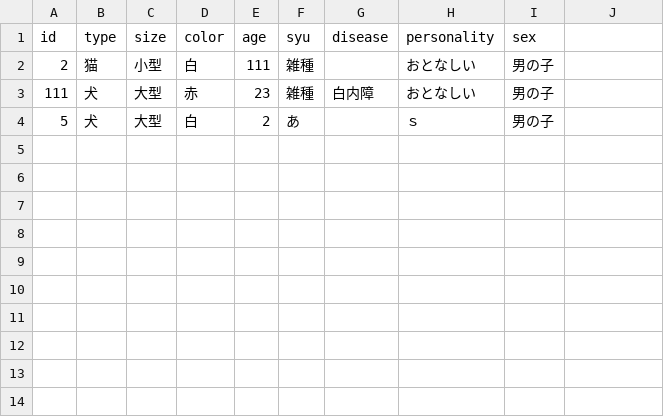
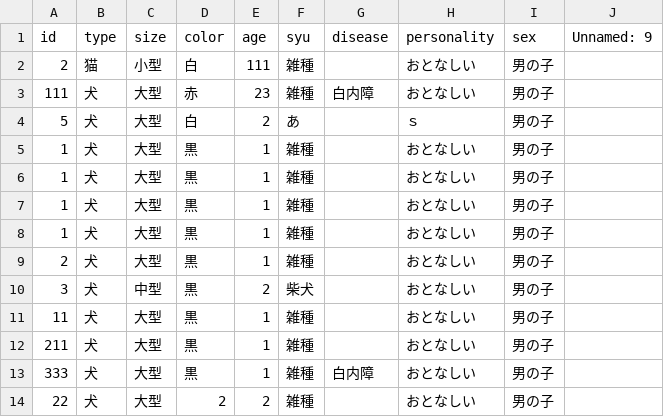
Before and after one commit to banana458732/Pet, a CSV file: pets_data.csv, drawn as a sheet.

```diff
--- a/pets_data.csv
+++ b/pets_data.csv
@@ -1,2 +1,2 @@
-id,type,size,color,age,syu,disease,personality,sex,
+id,type,size,color,age,syu,disease,personality,sex,Unnamed: 9
 2,猫,小型,白,111,雑種,,おとなしい,男の子,
@@ -4 +4,11 @@ id,type,size,color,age,syu,disease,personality,sex,
 5,犬,大型,白,2,あ,,ｓ,男の子,
+1,犬,大型,黒,1,雑種,,おとなしい,男の子,
+1,犬,大型,黒,1,雑種,,おとなしい,男の子,
+1,犬,大型,黒,1,雑種,,おとなしい,男の子,
+1,犬,大型,黒,1,雑種,,おとなしい,男の子,
+2,犬,大型,黒,1,雑種,,おとなしい,男の子,
+3,犬,中型,黒,2,柴犬,,おとなしい,男の子,
+11,犬,大型,黒,1,雑種,,おとなしい,男の子,
+211,犬,大型,黒,1,雑種,,おとなしい,男の子,
+333,犬,大型,黒,1,雑種,白内障,おとなしい,男の子,
+22,犬,大型,2,2,雑種,,おとなしい,男の子,
```
Also changed, not shown: 26 other files.
